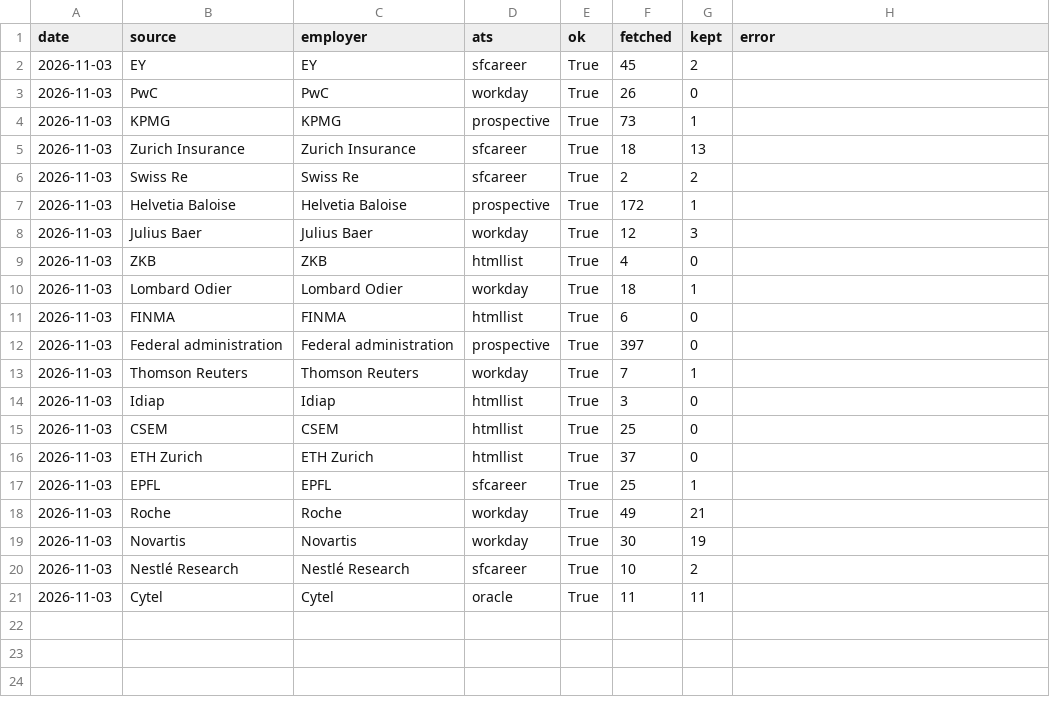
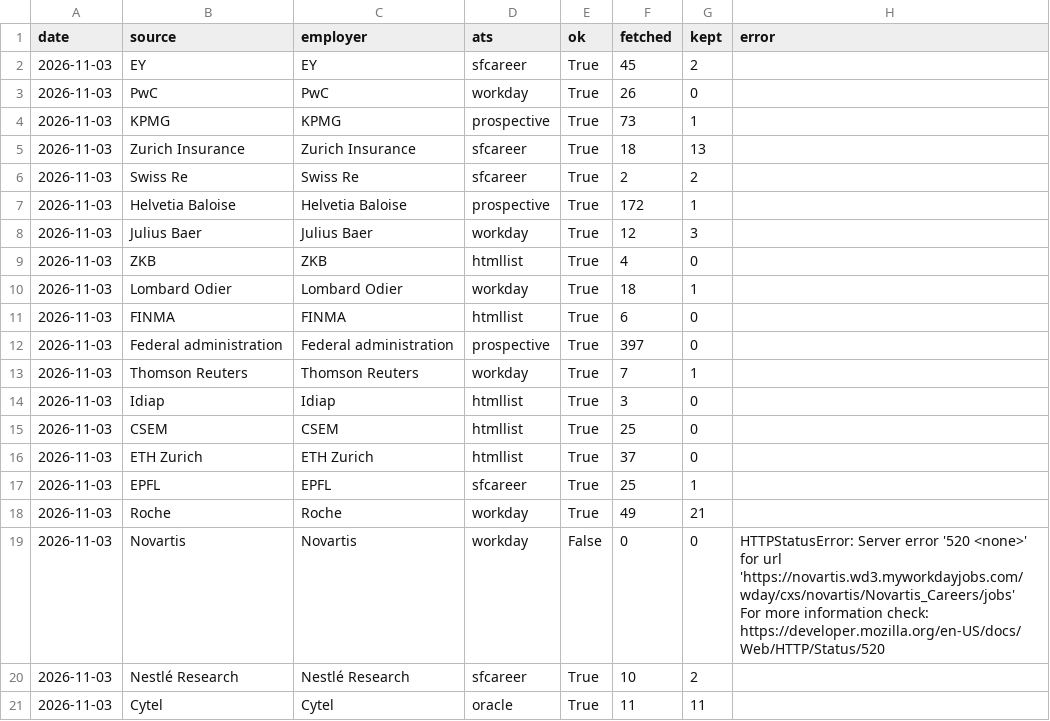
Before and after one commit to tfragoso/AIAssessmentRadar, a CSV file: data/source_status.csv, drawn as a sheet.

```diff
--- a/data/source_status.csv
+++ b/data/source_status.csv
@@ -18,3 +18,4 @@ date,source,employer,ats,ok,fetched,kept,error
 2026-11-03,Roche,Roche,workday,True,49,21,
-2026-11-03,Novartis,Novartis,workday,True,30,19,
+2026-11-03,Novartis,Novartis,workday,False,0,0,"HTTPStatusError: Server error '520 <none>' for url 'https://novartis.wd3.myworkdayjobs.com/wday/cxs/novartis/Novartis_Careers/jobs'
+For more information check: https://developer.mozilla.org/en-US/docs/Web/HTTP/Status/520"
 2026-11-03,Nestlé Research,Nestlé Research,sfcareer,True,10,2,
```
Also changed, not shown: 1 other file.
